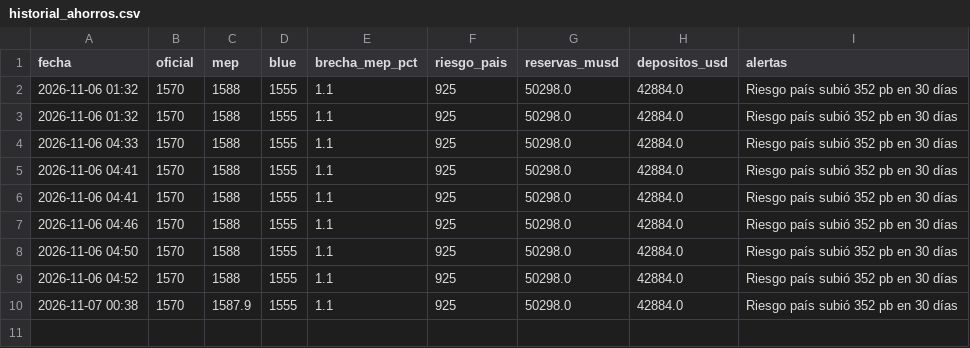
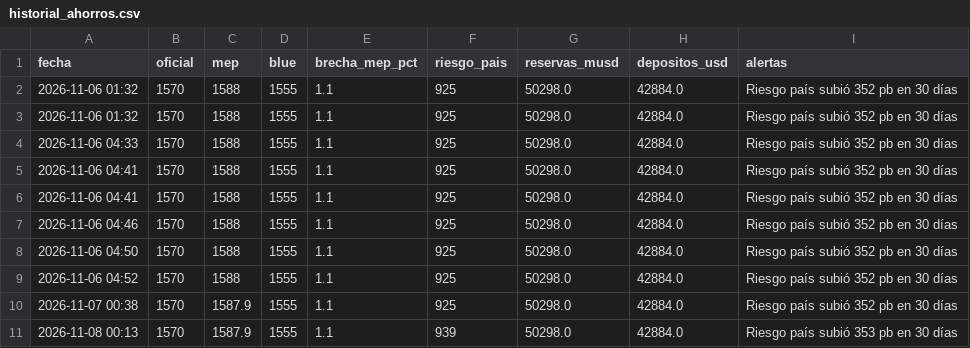
Before and after one commit to mariopicassodev/monitor-ahorros, a CSV file: historial_ahorros.csv, drawn as a sheet; the diff names each change by its address in the sheet, - before the commit and + after, or states it on an @@ line.

```diff
--- a/historial_ahorros.csv
+++ b/historial_ahorros.csv
+row 11: 2026-11-08 00:13 | 1570 | 1587.9 | 1555 | 1.1 | 939 | 50298.0 | 42884.0 | Riesgo país subió 353 pb en 30 días
```
Also changed, not shown: 1 other file.
